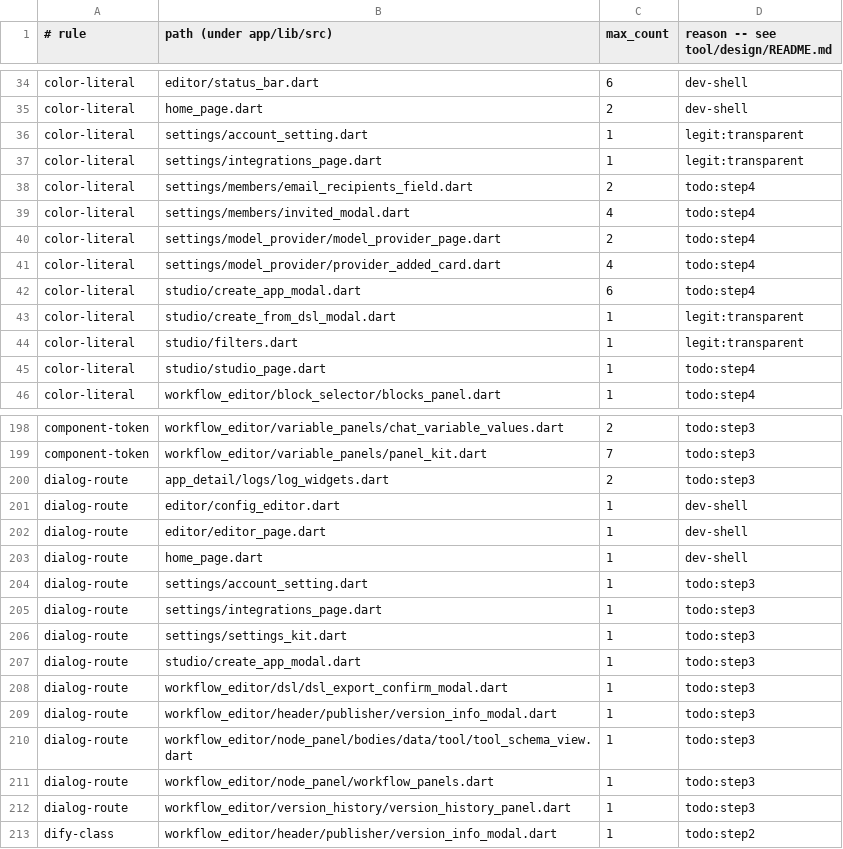
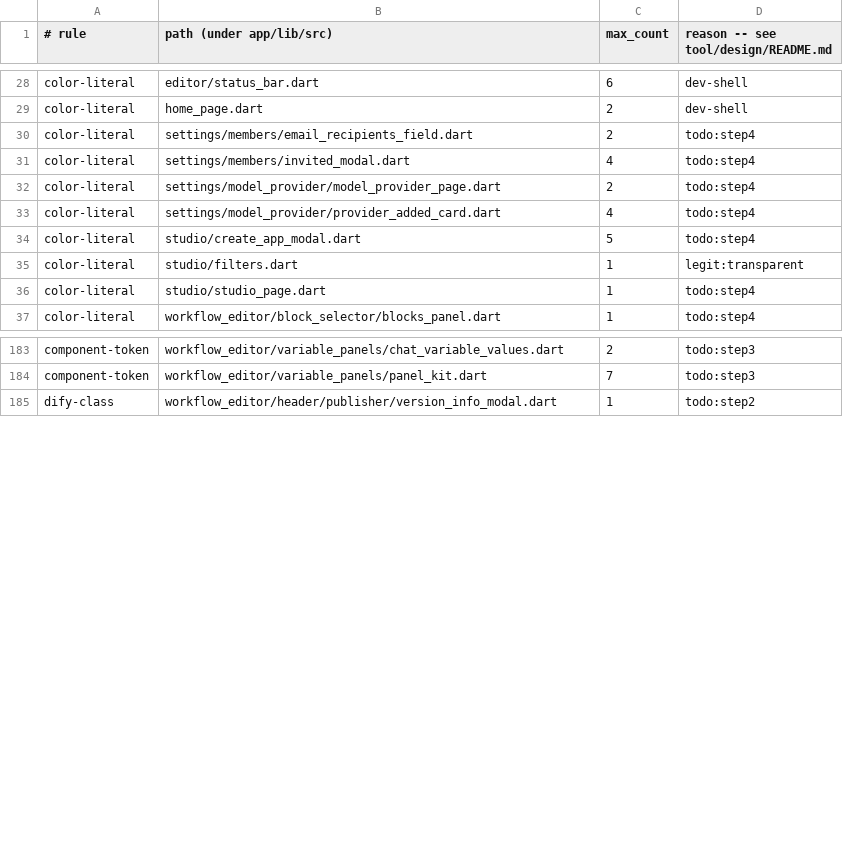
Before and after one commit to kevinzhow/dify-sf, a TSV file: tool/design/allowlist.tsv, drawn as a sheet; only a part is shown, gaps mark what is left out; the diff covers the shown part only.

```diff
--- a/tool/design/allowlist.tsv
+++ b/tool/design/allowlist.tsv
@@ -35,4 +29,2 @@ color-literal	editor/status_bar.dart	6	dev-shell
 color-literal	home_page.dart	2	dev-shell
-color-literal	settings/account_setting.dart	1	legit:transparent
-color-literal	settings/integrations_page.dart	1	legit:transparent
 color-literal	settings/members/email_recipients_field.dart	2	todo:step4
@@ -41,4 +33,3 @@ color-literal	settings/model_provider/model_provider_page.dart	2	todo:step4
 color-literal	settings/model_provider/provider_added_card.dart	4	todo:step4
-color-literal	studio/create_app_modal.dart	6	todo:step4
-color-literal	studio/create_from_dsl_modal.dart	1	legit:transparent
+color-literal	studio/create_app_modal.dart	5	todo:step4
 color-literal	studio/filters.dart	1	legit:transparent
@@ -199,15 +184,2 @@ component-token	workflow_editor/variable_panels/chat_variable_values.dart	2	todo
 component-token	workflow_editor/variable_panels/panel_kit.dart	7	todo:step3
-dialog-route	app_detail/logs/log_widgets.dart	2	todo:step3
-dialog-route	editor/config_editor.dart	1	dev-shell
-dialog-route	editor/editor_page.dart	1	dev-shell
-dialog-route	home_page.dart	1	dev-shell
-dialog-route	settings/account_setting.dart	1	todo:step3
-dialog-route	settings/integrations_page.dart	1	todo:step3
-dialog-route	settings/settings_kit.dart	1	todo:step3
-dialog-route	studio/create_app_modal.dart	1	todo:step3
-dialog-route	workflow_editor/dsl/dsl_export_confirm_modal.dart	1	todo:step3
-dialog-route	workflow_editor/header/publisher/version_info_modal.dart	1	todo:step3
-dialog-route	workflow_editor/node_panel/bodies/data/tool/tool_schema_view.dart	1	todo:step3
-dialog-route	workflow_editor/node_panel/workflow_panels.dart	1	todo:step3
-dialog-route	workflow_editor/version_history/version_history_panel.dart	1	todo:step3
 dify-class	workflow_editor/header/publisher/version_info_modal.dart	1	todo:step2
```
Also changed, not shown: 12 removed rows and 9 edited cells elsewhere in this file, 3 other files.
